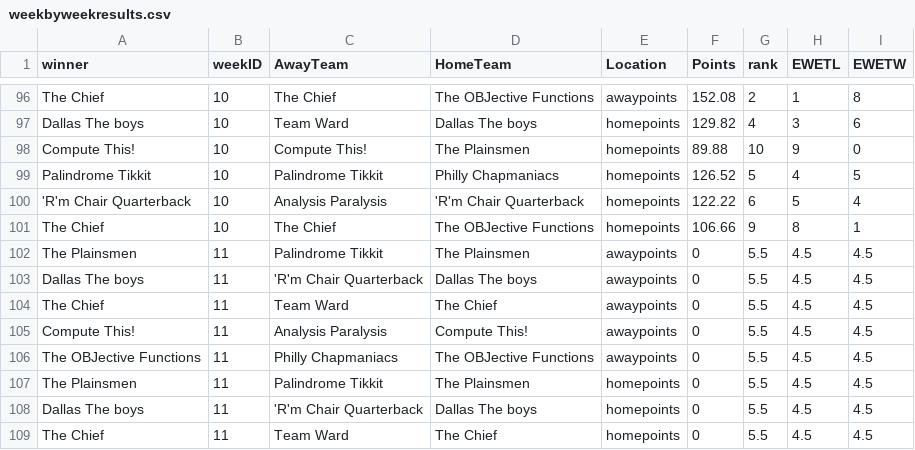
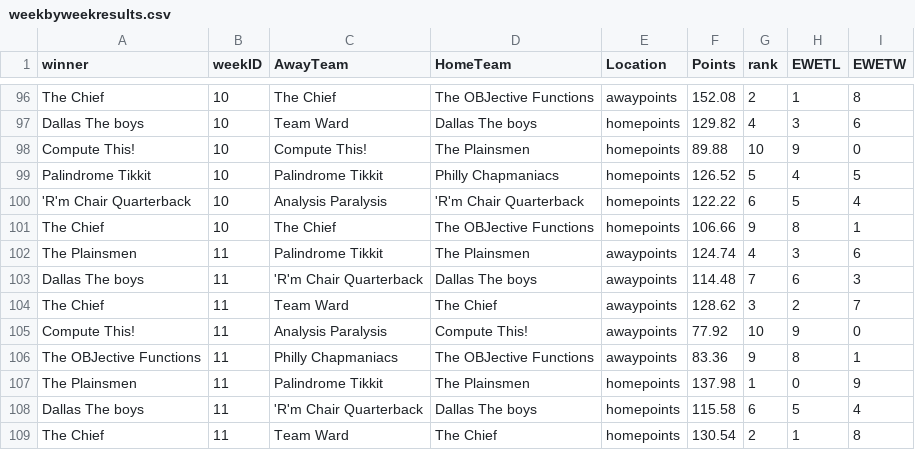
Before and after one commit to dusty-turner/ESPN-V3, a CSV file: weekbyweekresults.csv, drawn as a sheet; only a part is shown, gaps mark what is left out; the diff covers the shown part only.

```diff
--- a/weekbyweekresults.csv
+++ b/weekbyweekresults.csv
@@ -101,9 +101,9 @@ Palindrome Tikkit,10,Palindrome Tikkit,Philly Chapmaniacs,homepoints,126.52,5,4,
 The Chief,10,The Chief,The OBJective Functions,homepoints,106.66,9,8,1
-The Plainsmen,11,Palindrome Tikkit,The Plainsmen,awaypoints,0,5.5,4.5,4.5
-Dallas The boys,11,'R'm Chair Quarterback,Dallas The boys,awaypoints,0,5.5,4.5,4.5
-The Chief,11,Team Ward,The Chief,awaypoints,0,5.5,4.5,4.5
-Compute This!,11,Analysis Paralysis,Compute This!,awaypoints,0,5.5,4.5,4.5
-The OBJective Functions,11,Philly Chapmaniacs,The OBJective Functions,awaypoints,0,5.5,4.5,4.5
-The Plainsmen,11,Palindrome Tikkit,The Plainsmen,homepoints,0,5.5,4.5,4.5
-Dallas The boys,11,'R'm Chair Quarterback,Dallas The boys,homepoints,0,5.5,4.5,4.5
-The Chief,11,Team Ward,The Chief,homepoints,0,5.5,4.5,4.5
+The Plainsmen,11,Palindrome Tikkit,The Plainsmen,awaypoints,124.74,4,3,6
+Dallas The boys,11,'R'm Chair Quarterback,Dallas The boys,awaypoints,114.48,7,6,3
+The Chief,11,Team Ward,The Chief,awaypoints,128.62,3,2,7
+Compute This!,11,Analysis Paralysis,Compute This!,awaypoints,77.92,10,9,0
+The OBJective Functions,11,Philly Chapmaniacs,The OBJective Functions,awaypoints,83.36,9,8,1
+The Plainsmen,11,Palindrome Tikkit,The Plainsmen,homepoints,137.98,1,0,9
+Dallas The boys,11,'R'm Chair Quarterback,Dallas The boys,homepoints,115.58,6,5,4
+The Chief,11,Team Ward,The Chief,homepoints,130.54,2,1,8
```
Also changed, not shown: 8 edited cells elsewhere in this file, weekbyweekresultssimple.csv, 13 other files.
